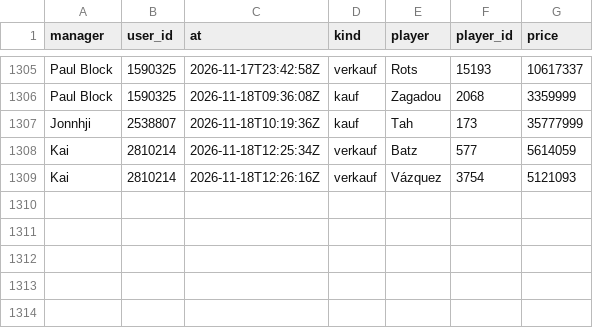
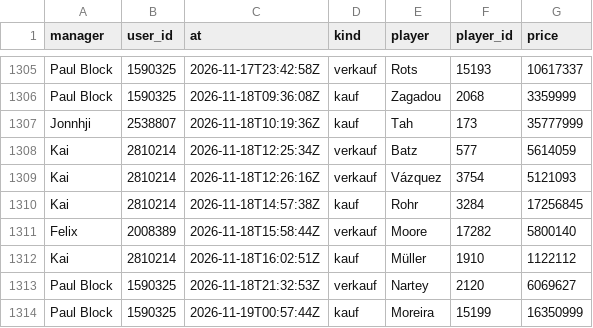
Before and after one commit to Klaudeai/feed-c95b9a6cf8, a CSV file: data/history_manager_transfers.csv, drawn as a sheet; only a part is shown, gaps mark what is left out; the diff names each change by its address in the sheet, - before the commit and + after, or states it on an @@ line.

Commit message:
update 2026-11-19T02:01:11.144950+00:00

```diff
--- a/data/history_manager_transfers.csv
+++ b/data/history_manager_transfers.csv
+row 1310: Kai | 2810214 | 2026-11-18T14:57:38Z | kauf | Rohr | 3284 | 17256845
+row 1311: Felix | 2008389 | 2026-11-18T15:58:44Z | verkauf | Moore | 17282 | 5800140
+row 1312: Kai | 2810214 | 2026-11-18T16:02:51Z | kauf | Müller | 1910 | 1122112
+row 1313: Paul Block | 1590325 | 2026-11-18T21:32:53Z | verkauf | Nartey | 2120 | 6069627
+row 1314: Paul Block | 1590325 | 2026-11-19T00:57:44Z | kauf | Moreira | 15199 | 16350999
```
